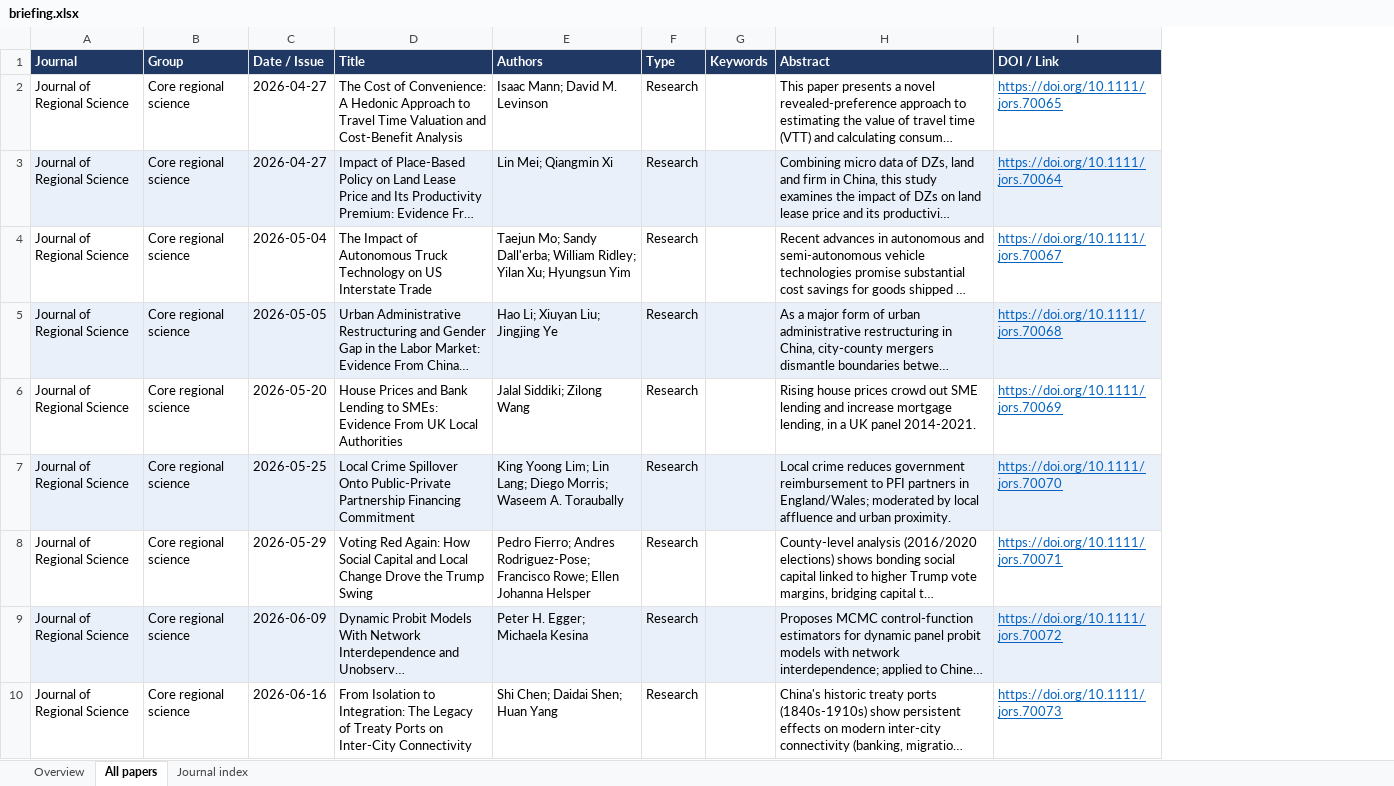
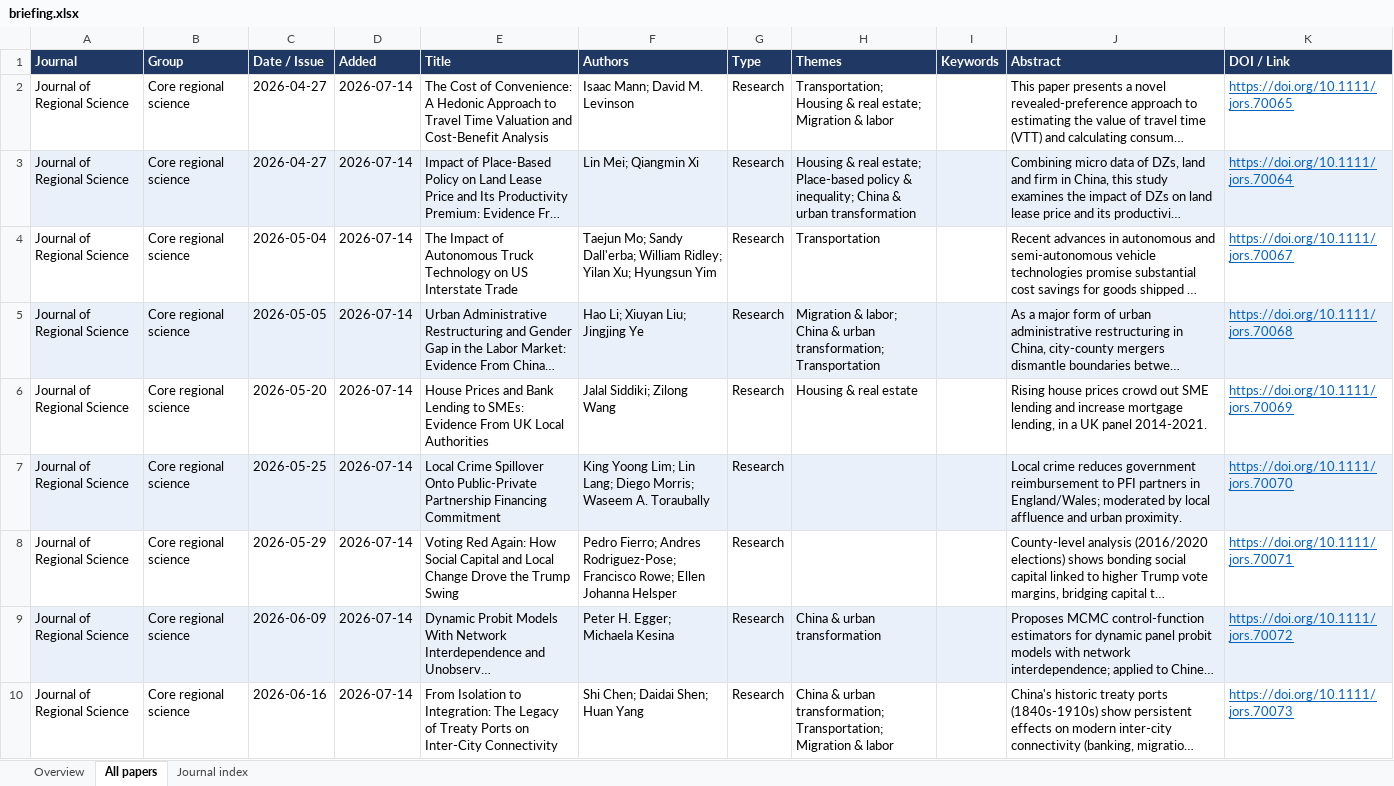
Before and after one commit to yangcheng258/Regional_Science_Briefing, an Excel workbook: briefing.xlsx, sheet All papers, drawn as a sheet; only a part is shown; long unchanged cells end in …; values as stored, in another font and other column widths than the file's, no borders; the diff names each change by its address in the sheet, - before the commit and + after, or states it on an @@ line.

```diff
--- a/briefing.xlsx (sheet All papers)
+++ b/briefing.xlsx (sheet All papers)
+column D (Added), rows 2-10: all 2026-07-14
+column H (Themes), rows 2-10: Transportation; Housing & real estate; Migration & labor | Housing & real estate; Place-based policy & inequality; China & urban transformation | Transportation | Migration & labor; China & urban transformation; Transportation | Housing & real estate |  |  | China & urban transformation | China & urban transformation; Transportation; Migration & labor
```
Also changed, not shown: sheet Overview, 7 other files.
